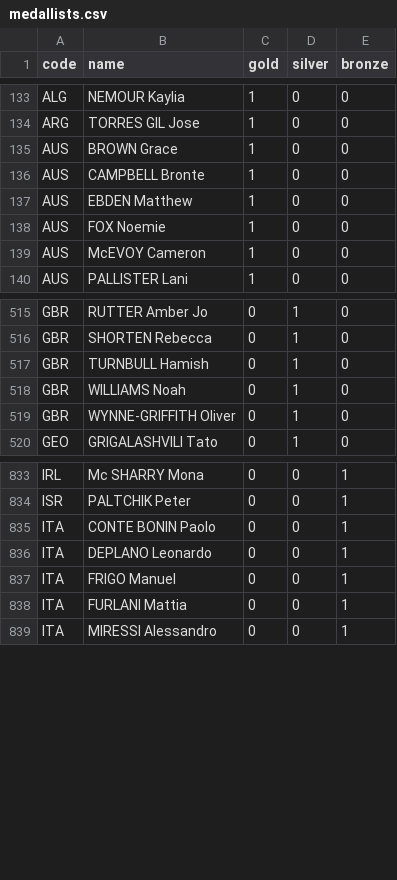
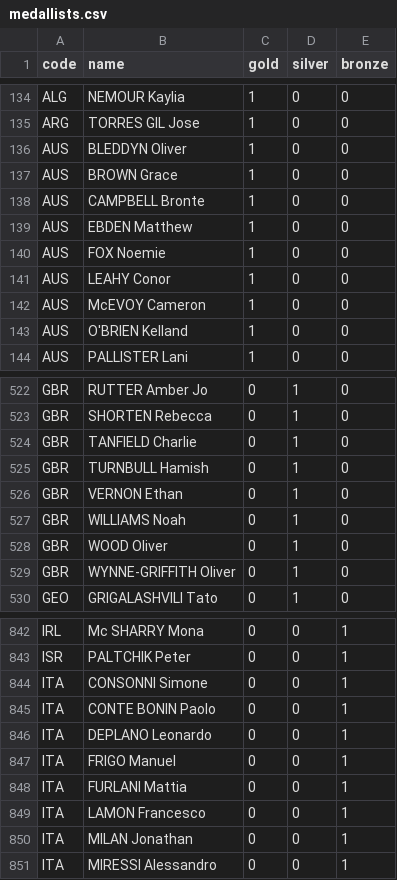
Before and after one commit to taniki/paris2024-data, a CSV file: datasets/medallists.csv, drawn as a sheet; only a part is shown, gaps mark what is left out; the diff covers the shown part only; the diff names each change by its address in the sheet, - before the commit and + after, or states it on an @@ line.

```diff
--- a/datasets/medallists.csv
+++ b/datasets/medallists.csv
+row 136: AUS | BLEDDYN Oliver | 1 | 0 | 0
+row 141: AUS | LEAHY Conor | 1 | 0 | 0
+row 143: AUS | O'BRIEN Kelland | 1 | 0 | 0
+row 524: GBR | TANFIELD Charlie | 0 | 1 | 0
+row 526: GBR | VERNON Ethan | 0 | 1 | 0
+row 528: GBR | WOOD Oliver | 0 | 1 | 0
+row 844: ITA | CONSONNI Simone | 0 | 0 | 1
+row 849: ITA | LAMON Francesco | 0 | 0 | 1
+row 850: ITA | MILAN Jonathan | 0 | 0 | 1
```
Also changed, not shown: 4 added rows and 1 removed row elsewhere in this file, datasets/medals.csv.
